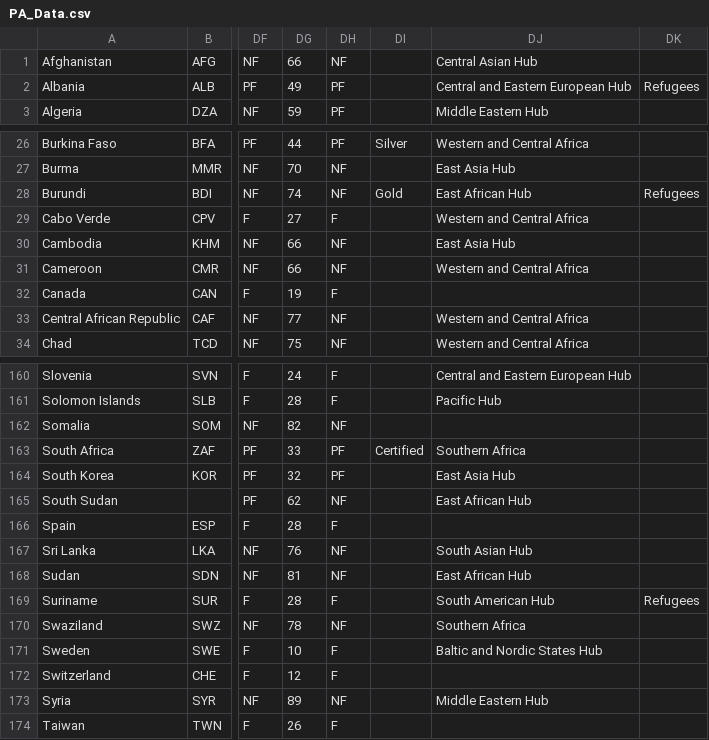
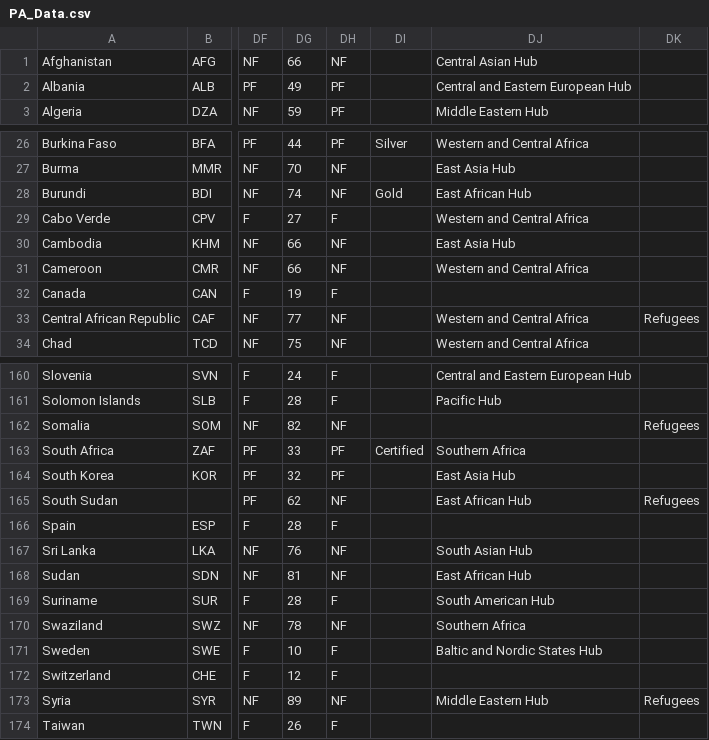
Before and after one commit to USStateDept/DiplomacyExplorer2, a CSV file: sql/PA_Data.csv, drawn as a sheet; only a part is shown, gaps mark what is left out; the diff covers the shown part only; the diff names each change by its address in the sheet, - before the commit and + after, or states it on an @@ line.

Commit message:
updating with UNHCR country data

```diff
--- a/sql/PA_Data.csv
+++ b/sql/PA_Data.csv
-DK2: Refugees
+DK2: (empty)
-DK28: Refugees
+DK28: (empty)
-DK33: (empty)
+DK33: Refugees
-DK162: (empty)
+DK162: Refugees
-DK165: (empty)
+DK165: Refugees
-DK169: Refugees
+DK169: (empty)
-DK173: (empty)
+DK173: Refugees
```
Also changed, not shown: 12 edited cells elsewhere in this file.
